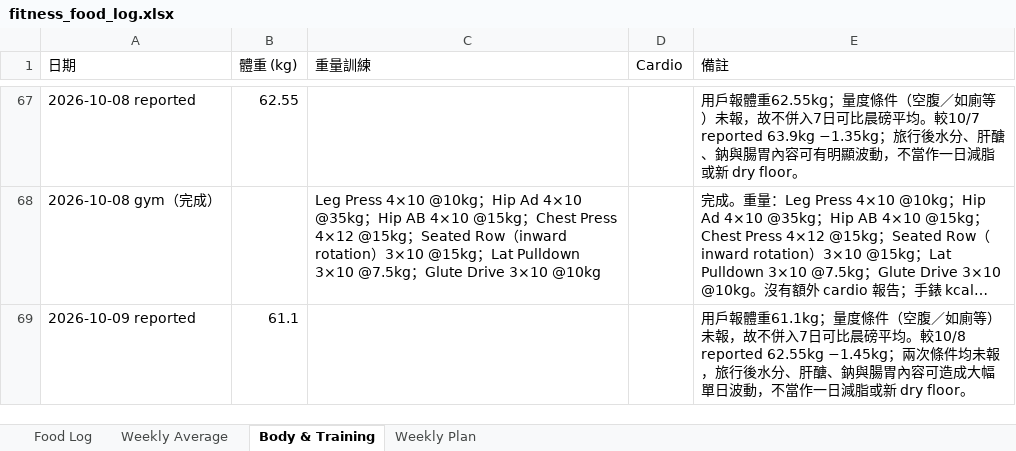
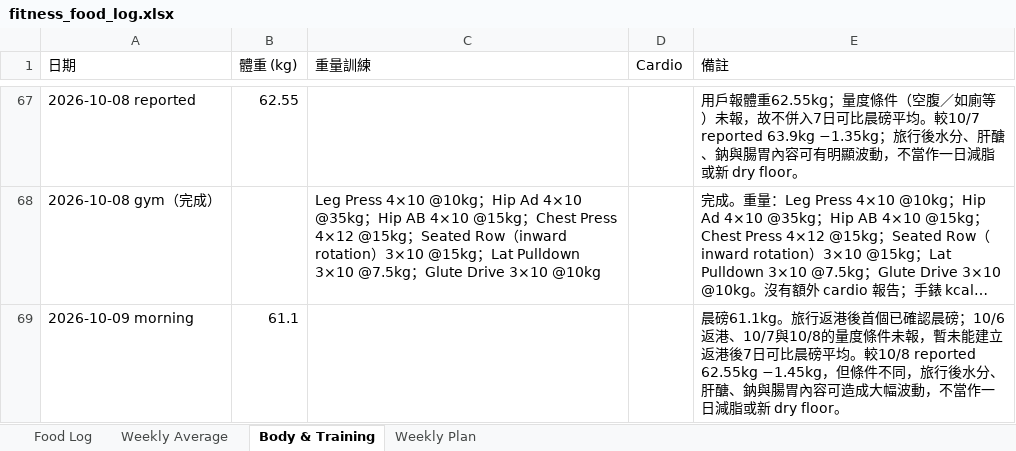
Before and after one commit to buzz-knittinpix/melodycheng622-cmyk.github.io, an Excel workbook: data/fitness_food_log.xlsx, sheet Body & Training, drawn as a sheet; only a part is shown, gaps mark what is left out; long unchanged cells end in …; values as stored, in another font and other column widths than the file's, no borders; the diff names each change by its address in the sheet, - before the commit and + after, or states it on an @@ line.

Commit message:
docs: mark Oct 9 as morning weight

```diff
--- a/data/fitness_food_log.xlsx (sheet Body & Training)
+++ b/data/fitness_food_log.xlsx (sheet Body & Training)
-A69 (日期): 2026-10-09 reported
+A69 (日期): 2026-10-09 morning
-E69 (備註): 用戶報體重61.1kg；量度條件（空腹／如廁等）未報，故不併入7日可比晨磅平均。較10/8 reported 62.55kg −1.45kg；兩次條件均未報，旅行後水分、肝醣、鈉與腸胃內容可造成大幅單日波動，不…
+E69 (備註): 晨磅61.1kg。旅行返港後首個已確認晨磅；10/6返港、10/7與10/8的量度條件未報，暫未能建立返港後7日可比晨磅平均。較10/8 reported 62.55kg −1.45kg，但條件不同，旅行後水分、肝醣、鈉與腸胃內容可造成大幅波動，不…
```
Also changed, not shown: 4 other files.
